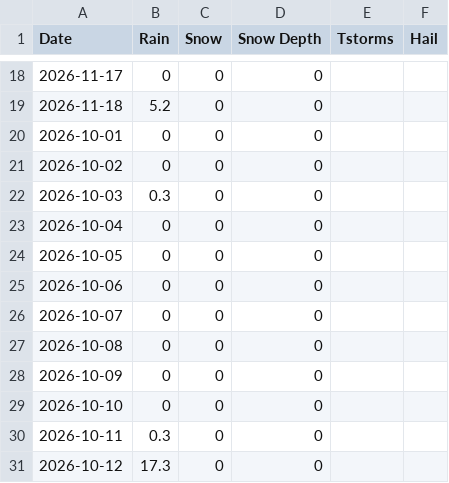
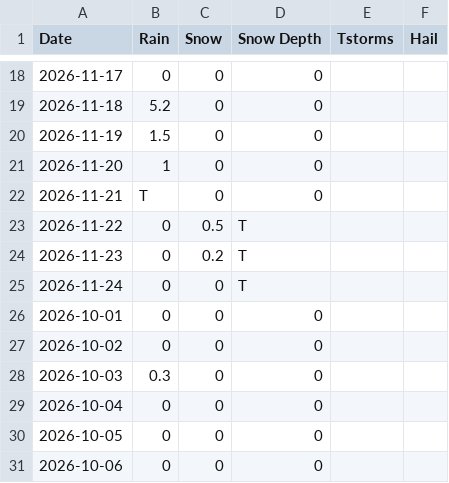
Before and after one commit to jjulietv-pixel/Southdale-Winnipeg-Me, a CSV file: Southdale - Sheet1.csv, drawn as a sheet; only a part is shown, gaps mark what is left out; the shorter side is filled out with more unchanged rows; the diff names each change by its address in the sheet, - before the commit and + after, or states it on an @@ line.

Commit message:
Update Southdale - Sheet1.csv

```diff
--- a/Southdale - Sheet1.csv
+++ b/Southdale - Sheet1.csv
+row 20: 2026-11-19 | 1.5 | 0 | 0
+row 21: 2026-11-20 | 1 | 0 | 0
+row 22: 2026-11-21 | T | 0 | 0
+row 23: 2026-11-22 | 0 | 0.5 | T
+row 24: 2026-11-23 | 0 | 0.2 | T
+row 25: 2026-11-24 | 0 | 0 | T
```
